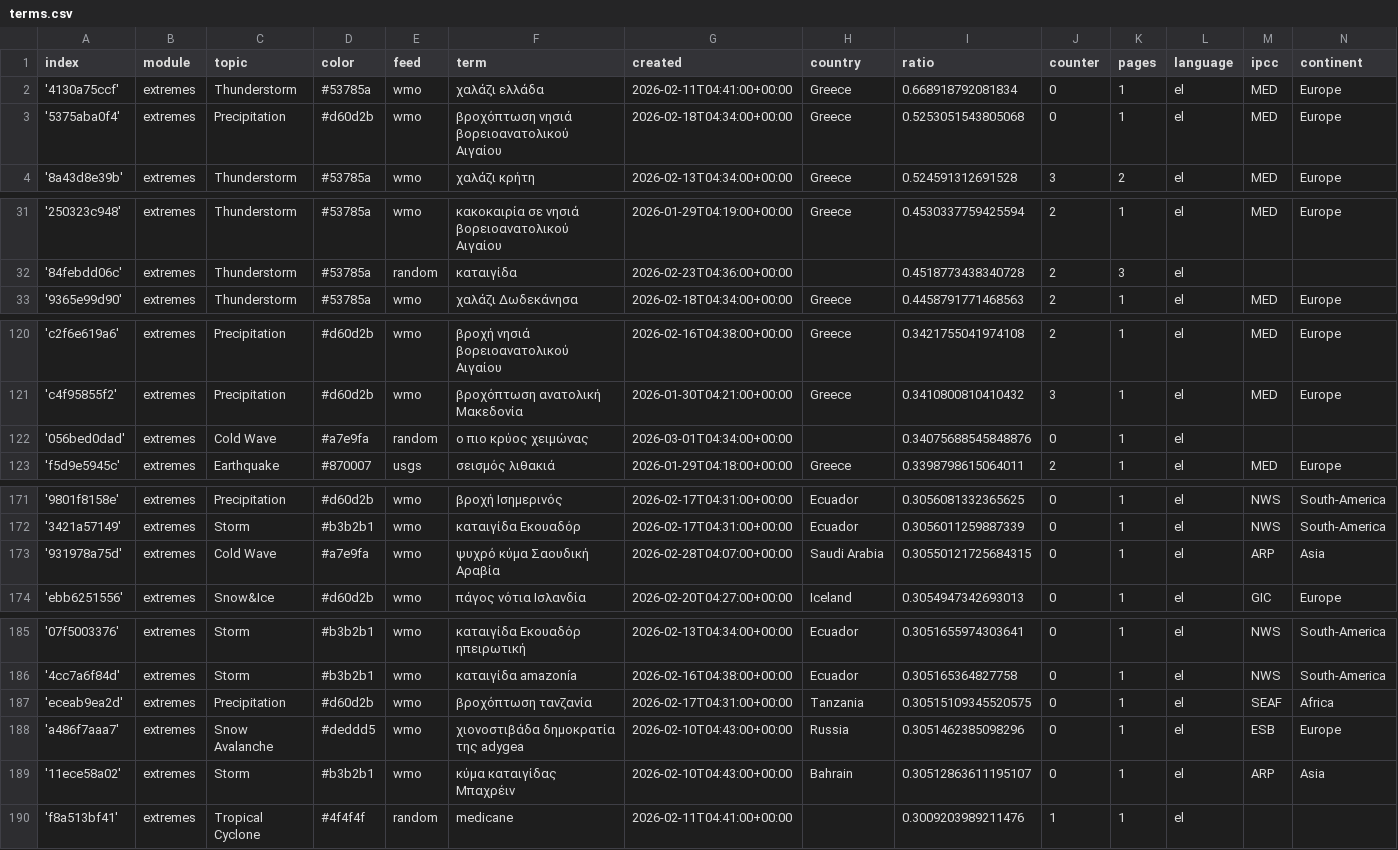
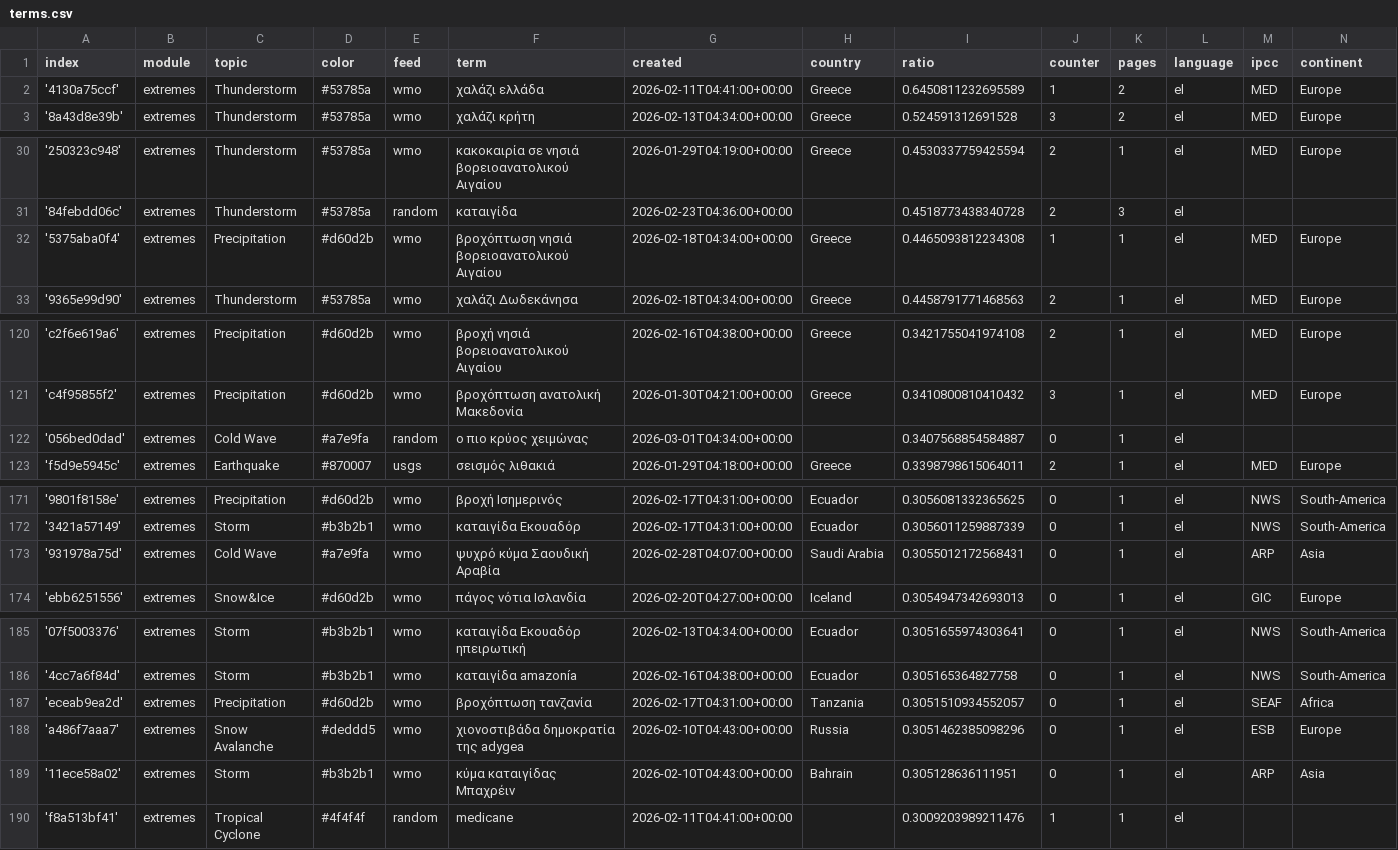
Before and after one commit to kamic-news/dutchExtremes, a CSV file: terms.csv, drawn as a sheet; only a part is shown, gaps mark what is left out.

```diff
--- a/terms.csv
+++ b/terms.csv
@@ -1,4 +1,3 @@
 index,module,topic,color,feed,term,created,country,ratio,counter,pages,language,ipcc,continent
-'4130a75ccf',extremes,Thunderstorm,#53785a,wmo,χαλάζι ελλάδα,2026-02-11T04:41:00+00:00,Greece,0.668918792081834,0,1,el,MED,Europe
-'5375aba0f4',extremes,Precipitation,#d60d2b,wmo,βροχόπτωση νησιά βορειοανατολικού Αιγαίου,2026-02-18T04:34:00+00:00,Greece,0.5253051543805068,0,1,el,MED,Europe
+'4130a75ccf',extremes,Thunderstorm,#53785a,wmo,χαλάζι ελλάδα,2026-02-11T04:41:00+00:00,Greece,0.6450811232695589,1,2,el,MED,Europe
 '8a43d8e39b',extremes,Thunderstorm,#53785a,wmo,χαλάζι κρήτη,2026-02-13T04:34:00+00:00,Greece,0.524591312691528,3,2,el,MED,Europe
@@ -32,2 +31,3 @@ index,module,topic,color,feed,term,created,country,ratio,counter,pages,language,
 '84febdd06c',extremes,Thunderstorm,#53785a,random,καταιγίδα,2026-02-23T04:36:00+00:00,,0.4518773438340728,2,3,el,,
+'5375aba0f4',extremes,Precipitation,#d60d2b,wmo,βροχόπτωση νησιά βορειοανατολικού Αιγαίου,2026-02-18T04:34:00+00:00,Greece,0.4465093812234308,1,1,el,MED,Europe
 '9365e99d90',extremes,Thunderstorm,#53785a,wmo,χαλάζι Δωδεκάνησα,2026-02-18T04:34:00+00:00,Greece,0.4458791771468563,2,1,el,MED,Europe
@@ -121,3 +121,3 @@ index,module,topic,color,feed,term,created,country,ratio,counter,pages,language,
 'c4f95855f2',extremes,Precipitation,#d60d2b,wmo,βροχόπτωση ανατολική Μακεδονία,2026-01-30T04:21:00+00:00,Greece,0.3410800810410432,3,1,el,MED,Europe
-'056bed0dad',extremes,Cold Wave,#a7e9fa,random,ο πιο κρύος χειμώνας,2026-03-01T04:34:00+00:00,,0.34075688545848876,0,1,el,,
+'056bed0dad',extremes,Cold Wave,#a7e9fa,random,ο πιο κρύος χειμώνας,2026-03-01T04:34:00+00:00,,0.3407568854584887,0,1,el,,
 'f5d9e5945c',extremes,Earthquake,#870007,usgs,σεισμός λιθακιά,2026-01-29T04:18:00+00:00,Greece,0.3398798615064011,2,1,el,MED,Europe
@@ -172,3 +172,3 @@ index,module,topic,color,feed,term,created,country,ratio,counter,pages,language,
 '3421a57149',extremes,Storm,#b3b2b1,wmo,καταιγίδα Εκουαδόρ,2026-02-17T04:31:00+00:00,Ecuador,0.3056011259887339,0,1,el,NWS,South-America
-'931978a75d',extremes,Cold Wave,#a7e9fa,wmo,ψυχρό κύμα Σαουδική Αραβία,2026-02-28T04:07:00+00:00,Saudi Arabia,0.30550121725684315,0,1,el,ARP,Asia
+'931978a75d',extremes,Cold Wave,#a7e9fa,wmo,ψυχρό κύμα Σαουδική Αραβία,2026-02-28T04:07:00+00:00,Saudi Arabia,0.3055012172568431,0,1,el,ARP,Asia
 'ebb6251556',extremes,Snow&Ice,#d60d2b,wmo,πάγος νότια Ισλανδία,2026-02-20T04:27:00+00:00,Iceland,0.3054947342693013,0,1,el,GIC,Europe
@@ -186,5 +186,5 @@ index,module,topic,color,feed,term,created,country,ratio,counter,pages,language,
 '4cc7a6f84d',extremes,Storm,#b3b2b1,wmo,καταιγίδα amazonía,2026-02-16T04:38:00+00:00,Ecuador,0.305165364827758,0,1,el,NWS,South-America
-'eceab9ea2d',extremes,Precipitation,#d60d2b,wmo,βροχόπτωση τανζανία,2026-02-17T04:31:00+00:00,Tanzania,0.30515109345520575,0,1,el,SEAF,Africa
+'eceab9ea2d',extremes,Precipitation,#d60d2b,wmo,βροχόπτωση τανζανία,2026-02-17T04:31:00+00:00,Tanzania,0.3051510934552057,0,1,el,SEAF,Africa
 'a486f7aaa7',extremes,Snow Avalanche,#deddd5,wmo,χιονοστιβάδα δημοκρατία της adygea,2026-02-10T04:43:00+00:00,Russia,0.3051462385098296,0,1,el,ESB,Europe
-'11ece58a02',extremes,Storm,#b3b2b1,wmo,κύμα καταιγίδας Μπαχρέιν,2026-02-10T04:43:00+00:00,Bahrain,0.30512863611195107,0,1,el,ARP,Asia
+'11ece58a02',extremes,Storm,#b3b2b1,wmo,κύμα καταιγίδας Μπαχρέιν,2026-02-10T04:43:00+00:00,Bahrain,0.305128636111951,0,1,el,ARP,Asia
 'f8a513bf41',extremes,Tropical Cyclone,#4f4f4f,random,medicane,2026-02-11T04:41:00+00:00,,0.3009203989211476,1,1,el,,
```
Also changed, not shown: 1 other file.
